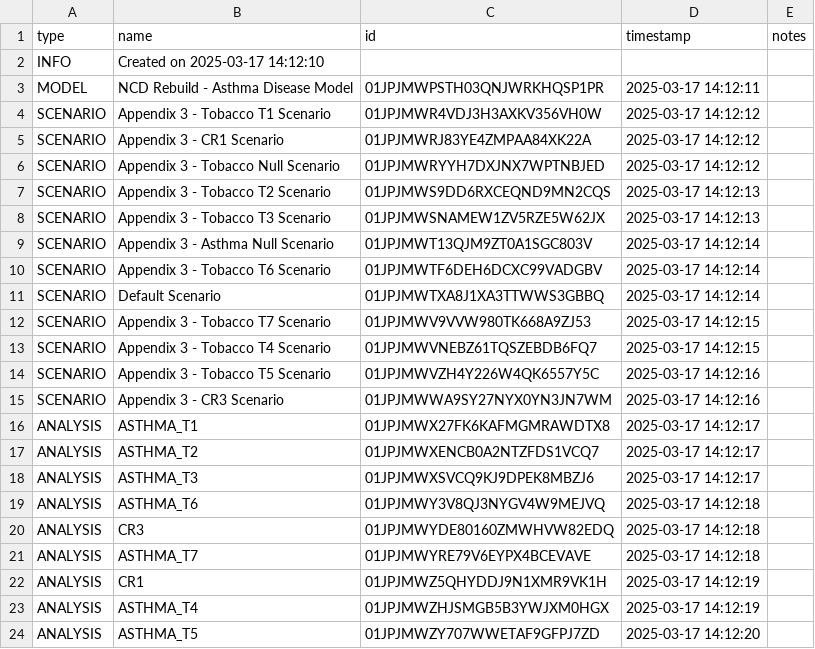
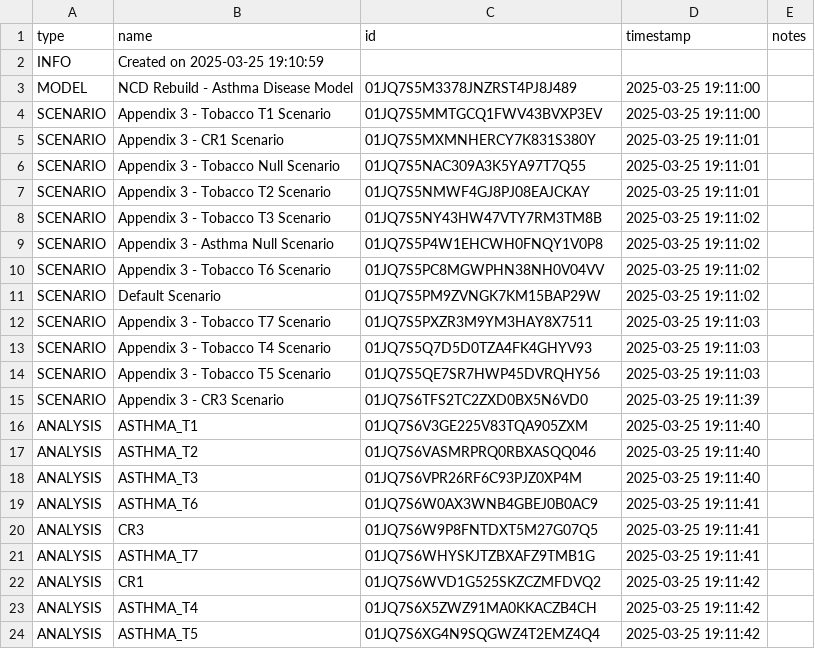
Before and after one commit to ForecastHealth/ncd-chronic-respiratory-disease-asthma, a CSV file: project.csv, drawn as a sheet.

```diff
--- a/project.csv
+++ b/project.csv
@@ -1,24 +1,24 @@
 type,name,id,timestamp,notes
-INFO,Created on 2025-03-17 14:12:10,,,
-MODEL,NCD Rebuild - Asthma Disease Model,01JPJMWPSTH03QNJWRKHQSP1PR,2025-03-17 14:12:11,
-SCENARIO,Appendix 3 - Tobacco T1 Scenario,01JPJMWR4VDJ3H3AXKV356VH0W,2025-03-17 14:12:12,
-SCENARIO,Appendix 3 - CR1 Scenario,01JPJMWRJ83YE4ZMPAA84XK22A,2025-03-17 14:12:12,
-SCENARIO,Appendix 3 - Tobacco Null Scenario,01JPJMWRYYH7DXJNX7WPTNBJED,2025-03-17 14:12:12,
-SCENARIO,Appendix 3 - Tobacco T2 Scenario,01JPJMWS9DD6RXCEQND9MN2CQS,2025-03-17 14:12:13,
-SCENARIO,Appendix 3 - Tobacco T3 Scenario,01JPJMWSNAMEW1ZV5RZE5W62JX,2025-03-17 14:12:13,
-SCENARIO,Appendix 3 - Asthma Null Scenario,01JPJMWT13QJM9ZT0A1SGC803V,2025-03-17 14:12:14,
-SCENARIO,Appendix 3 - Tobacco T6 Scenario,01JPJMWTF6DEH6DCXC99VADGBV,2025-03-17 14:12:14,
-SCENARIO,Default Scenario,01JPJMWTXA8J1XA3TTWWS3GBBQ,2025-03-17 14:12:14,
-SCENARIO,Appendix 3 - Tobacco T7 Scenario,01JPJMWV9VVW980TK668A9ZJ53,2025-03-17 14:12:15,
-SCENARIO,Appendix 3 - Tobacco T4 Scenario,01JPJMWVNEBZ61TQSZEBDB6FQ7,2025-03-17 14:12:15,
-SCENARIO,Appendix 3 - Tobacco T5 Scenario,01JPJMWVZH4Y226W4QK6557Y5C,2025-03-17 14:12:16,
-SCENARIO,Appendix 3 - CR3 Scenario,01JPJMWWA9SY27NYX0YN3JN7WM,2025-03-17 14:12:16,
-ANALYSIS,ASTHMA_T1,01JPJMWX27FK6KAFMGMRAWDTX8,2025-03-17 14:12:17,
-ANALYSIS,ASTHMA_T2,01JPJMWXENCB0A2NTZFDS1VCQ7,2025-03-17 14:12:17,
-ANALYSIS,ASTHMA_T3,01JPJMWXSVCQ9KJ9DPEK8MBZJ6,2025-03-17 14:12:17,
-ANALYSIS,ASTHMA_T6,01JPJMWY3V8QJ3NYGV4W9MEJVQ,2025-03-17 14:12:18,
-ANALYSIS,CR3,01JPJMWYDE80160ZMWHVW82EDQ,2025-03-17 14:12:18,
-ANALYSIS,ASTHMA_T7,01JPJMWYRE79V6EYPX4BCEVAVE,2025-03-17 14:12:18,
-ANALYSIS,CR1,01JPJMWZ5QHYDDJ9N1XMR9VK1H,2025-03-17 14:12:19,
-ANALYSIS,ASTHMA_T4,01JPJMWZHJSMGB5B3YWJXM0HGX,2025-03-17 14:12:19,
-ANALYSIS,ASTHMA_T5,01JPJMWZY707WWETAF9GFPJ7ZD,2025-03-17 14:12:20,
+INFO,Created on 2025-03-25 19:10:59,,,
+MODEL,NCD Rebuild - Asthma Disease Model,01JQ7S5M3378JNZRST4PJ8J489,2025-03-25 19:11:00,
+SCENARIO,Appendix 3 - Tobacco T1 Scenario,01JQ7S5MMTGCQ1FWV43BVXP3EV,2025-03-25 19:11:00,
+SCENARIO,Appendix 3 - CR1 Scenario,01JQ7S5MXMNHERCY7K831S380Y,2025-03-25 19:11:01,
+SCENARIO,Appendix 3 - Tobacco Null Scenario,01JQ7S5NAC309A3K5YA97T7Q55,2025-03-25 19:11:01,
+SCENARIO,Appendix 3 - Tobacco T2 Scenario,01JQ7S5NMWF4GJ8PJ08EAJCKAY,2025-03-25 19:11:01,
+SCENARIO,Appendix 3 - Tobacco T3 Scenario,01JQ7S5NY43HW47VTY7RM3TM8B,2025-03-25 19:11:02,
+SCENARIO,Appendix 3 - Asthma Null Scenario,01JQ7S5P4W1EHCWH0FNQY1V0P8,2025-03-25 19:11:02,
+SCENARIO,Appendix 3 - Tobacco T6 Scenario,01JQ7S5PC8MGWPHN38NH0V04VV,2025-03-25 19:11:02,
+SCENARIO,Default Scenario,01JQ7S5PM9ZVNGK7KM15BAP29W,2025-03-25 19:11:02,
+SCENARIO,Appendix 3 - Tobacco T7 Scenario,01JQ7S5PXZR3M9YM3HAY8X7511,2025-03-25 19:11:03,
+SCENARIO,Appendix 3 - Tobacco T4 Scenario,01JQ7S5Q7D5D0TZA4FK4GHYV93,2025-03-25 19:11:03,
+SCENARIO,Appendix 3 - Tobacco T5 Scenario,01JQ7S5QE7SR7HWP45DVRQHY56,2025-03-25 19:11:03,
+SCENARIO,Appendix 3 - CR3 Scenario,01JQ7S6TFS2TC2ZXD0BX5N6VD0,2025-03-25 19:11:39,
+ANALYSIS,ASTHMA_T1,01JQ7S6V3GE225V83TQA905ZXM,2025-03-25 19:11:40,
+ANALYSIS,ASTHMA_T2,01JQ7S6VASMRPRQ0RBXASQQ046,2025-03-25 19:11:40,
+ANALYSIS,ASTHMA_T3,01JQ7S6VPR26RF6C93PJZ0XP4M,2025-03-25 19:11:40,
+ANALYSIS,ASTHMA_T6,01JQ7S6W0AX3WNB4GBEJ0B0AC9,2025-03-25 19:11:41,
+ANALYSIS,CR3,01JQ7S6W9P8FNTDXT5M27G07Q5,2025-03-25 19:11:41,
+ANALYSIS,ASTHMA_T7,01JQ7S6WHYSKJTZBXAFZ9TMB1G,2025-03-25 19:11:41,
+ANALYSIS,CR1,01JQ7S6WVD1G525SKZCZMFDVQ2,2025-03-25 19:11:42,
+ANALYSIS,ASTHMA_T4,01JQ7S6X5ZWZ91MA0KKACZB4CH,2025-03-25 19:11:42,
+ANALYSIS,ASTHMA_T5,01JQ7S6XG4N9SQGWZ4T2EMZ4Q4,2025-03-25 19:11:42,
```
Also changed, not shown: 1 other file.
